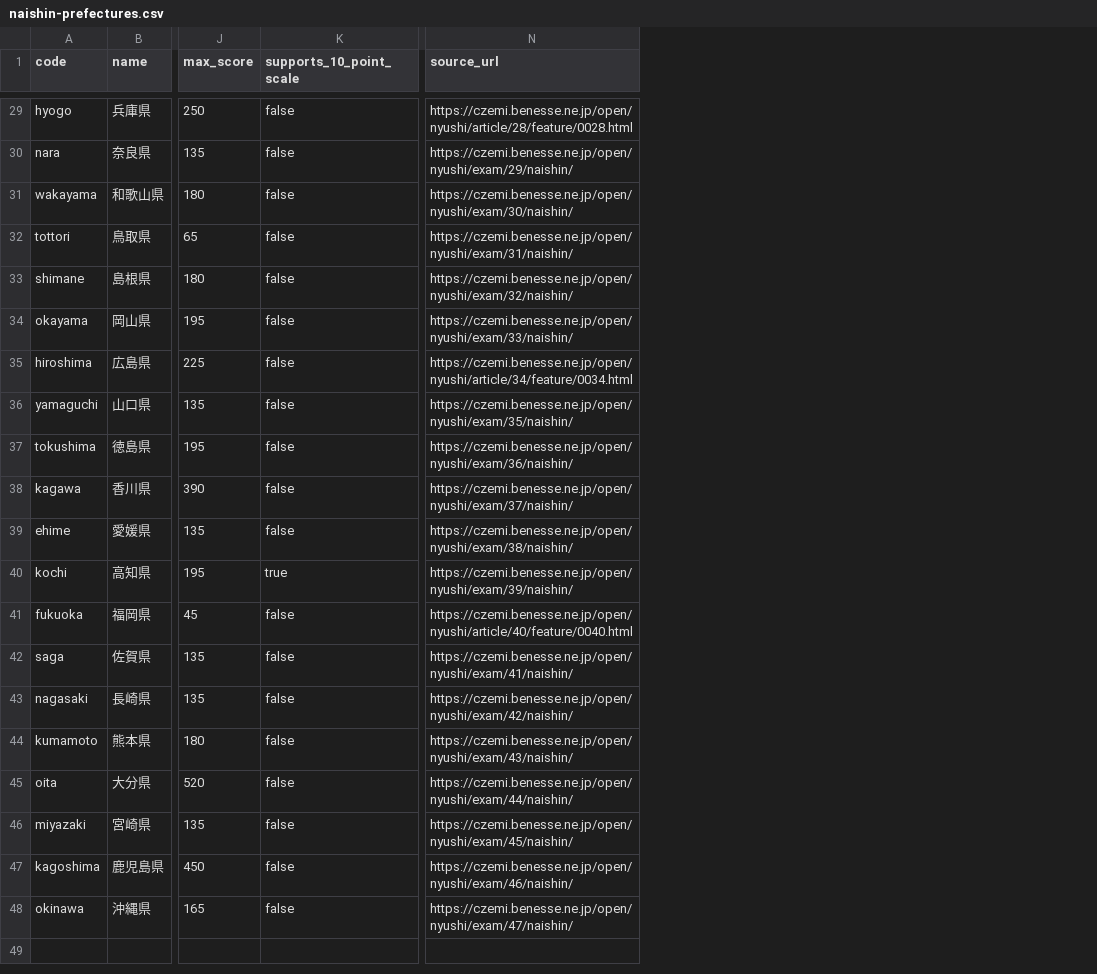
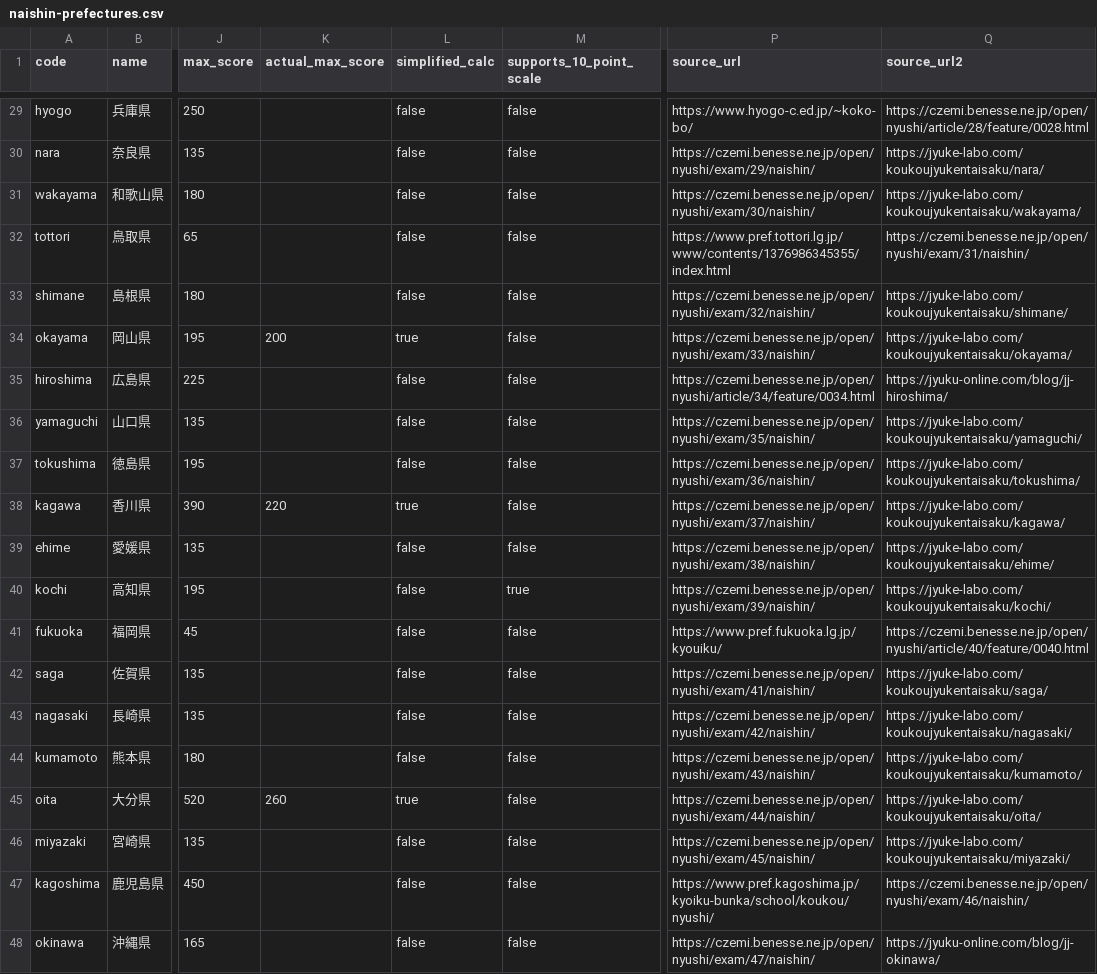
Before and after one commit to shumai1223/my-naisin, a CSV file: naishin-dataset/data/naishin-prefectures.csv, drawn as a sheet; only a part is shown, gaps mark what is left out; addresses are those after the commit; the diff covers the shown part only; the diff names each change by its address in the sheet, - before the commit and + after, or states it on an @@ line.

```diff
--- a/naishin-dataset/data/naishin-prefectures.csv
+++ b/naishin-dataset/data/naishin-prefectures.csv
+column K (actual_max_score), rows 34-45: 200 |  |  |  | 220 |  |  |  |  |  |  | 260
+column L (simplified_calc), rows 29-48: false | false | false | false | false | true | false | false | false | true | false | false | false | false | false | false | true | false | false | false
+column Q (source_url2), rows 29-48: https://czemi.benesse.ne.jp/open/nyushi/article/28/feature/0028.html | https://jyuke-labo.com/koukoujyukentaisaku/nara/ | https://jyuke-labo.com/koukoujyukentaisaku/wakayama/ | https://czemi.benesse.ne.jp/open/nyushi/exam/31/naishin/ | https://jyuke-labo.com/koukoujyukentaisaku/shimane/ | https://jyuke-labo.com/koukoujyukentaisaku/okayama/ | https://jyuku-online.com/blog/jj-hiroshima/ | https://jyuke-labo.com/koukoujyukentaisaku/yamaguchi/ | https://jyuke-labo.com/koukoujyukentaisaku/tokushima/ | https://jyuke-labo.com/koukoujyukentaisaku/kagawa/ | https://jyuke-labo.com/koukoujyukentaisaku/ehime/ | https://jyuke-labo.com/koukoujyukentaisaku/kochi/ | https://czemi.benesse.ne.jp/open/nyushi/article/40/feature/0040.html | https://jyuke-labo.com/koukoujyukentaisaku/saga/ | https://jyuke-labo.com/koukoujyukentaisaku/nagasaki/ | https://jyuke-labo.com/koukoujyukentaisaku/kumamoto/ | https://jyuke-labo.com/koukoujyukentaisaku/oita/ | https://jyuke-labo.com/koukoujyukentaisaku/miyazaki/ | https://czemi.benesse.ne.jp/open/nyushi/exam/46/naishin/ | https://jyuku-online.com/blog/jj-okinawa/
-P29 (source_url): https://czemi.benesse.ne.jp/open/nyushi/article/28/feature/0028.html
+P29 (source_url): https://www.hyogo-c.ed.jp/~koko-bo/
-P32 (source_url): https://czemi.benesse.ne.jp/open/nyushi/exam/31/naishin/
+P32 (source_url): https://www.pref.tottori.lg.jp/www/contents/1376986345355/index.html
-P41 (source_url): https://czemi.benesse.ne.jp/open/nyushi/article/40/feature/0040.html
+P41 (source_url): https://www.pref.fukuoka.lg.jp/kyouiku/
-P47 (source_url): https://czemi.benesse.ne.jp/open/nyushi/exam/46/naishin/
+P47 (source_url): https://www.pref.kagoshima.jp/kyoiku-bunka/school/koukou/nyushi/
```
Also changed, not shown: 9 edited cells elsewhere in this file, 2 other files.
